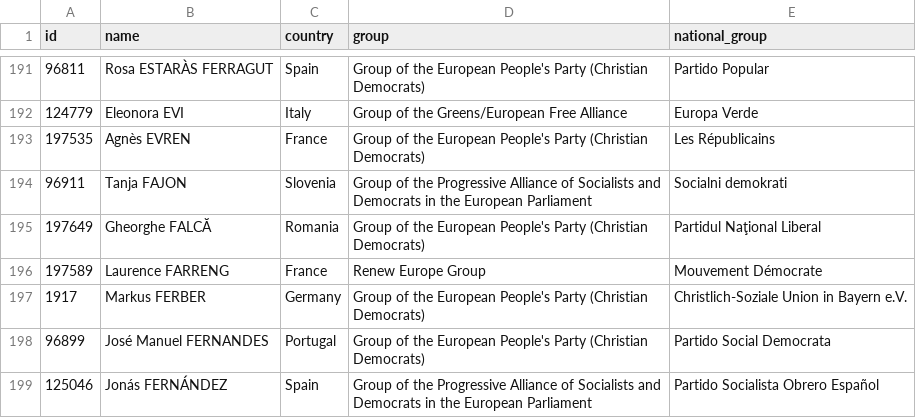
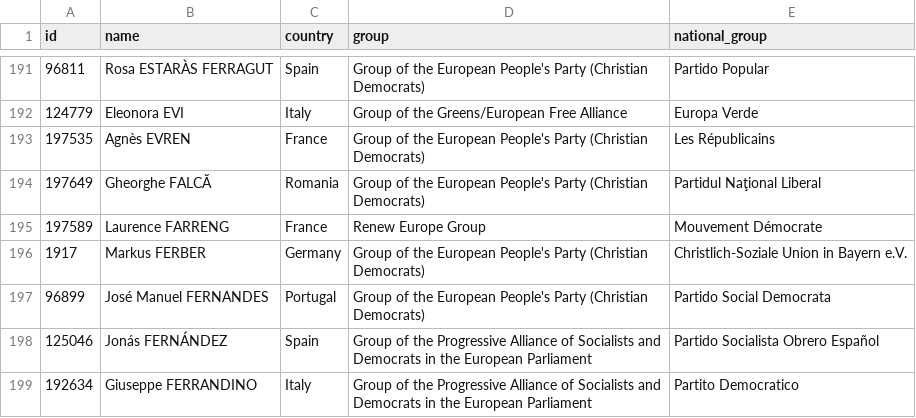
Before and after one commit to every-politician-scrapers/european-parliament, a CSV file: data/official.csv, drawn as a sheet; only a part is shown, gaps mark what is left out; the shorter side is filled out with more unchanged rows; the diff names each change by its address in the sheet, - before the commit and + after, or states it on an @@ line.

```diff
--- a/data/official.csv
+++ b/data/official.csv
-row 194: 96911 | Tanja FAJON | Slovenia | Group of the Progressive Alliance of Socialists and Democrats in the European Parliament | Socialni demokrati
```
Also changed, not shown: data/diff.csv.
